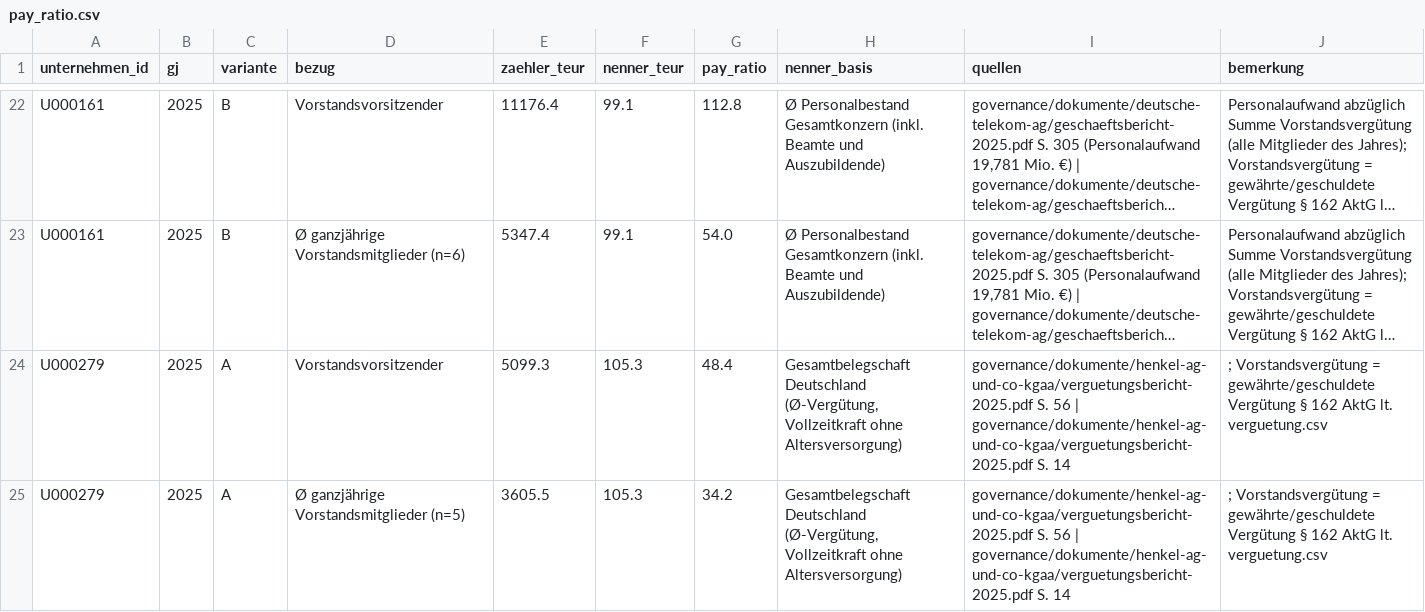
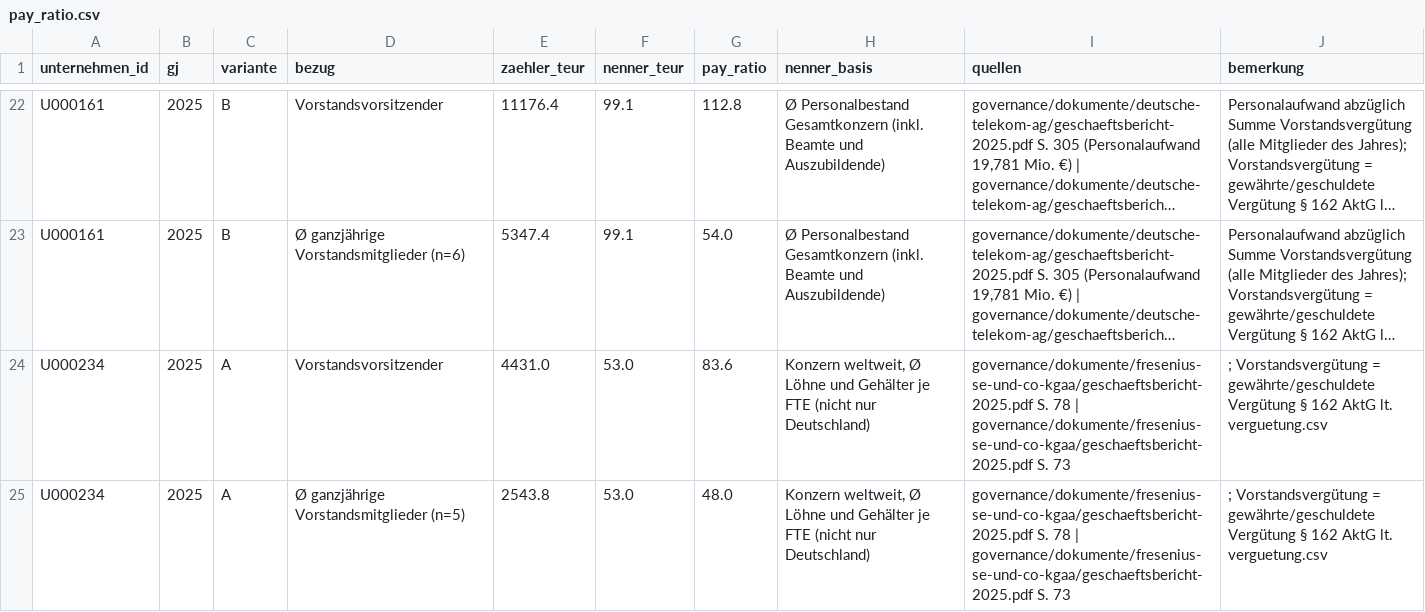
Before and after one commit to chillkrote/Unternehmenskennzahlen, a CSV file: governance/berechnungen/pay_ratio.csv, drawn as a sheet; only a part is shown, gaps mark what is left out; the shorter side is filled out with more unchanged rows; long unchanged cells end in …; the diff covers the shown part only; the diff names each change by its address in the sheet, - before the commit and + after, or states it on an @@ line.

```diff
--- a/governance/berechnungen/pay_ratio.csv
+++ b/governance/berechnungen/pay_ratio.csv
+row 24: U000234 | 2025 | A | Vorstandsvorsitzender | 4431.0 | 53.0 | 83.6 | Konzern weltweit, Ø Löhne und Gehälter je FTE (nicht nur Deutschland) | governance/dokumente/fresenius-se-und-co-kgaa/geschaeftsbericht-2025.pdf S. 78 | governance/dokumente/fresenius-se-und-co-kgaa/geschaeftsbericht-2025.pdf S. 73 | ; Vorstandsvergütung = gewährte/geschuldete Vergütung § 162 AktG lt. verguetung.csv
+row 25: U000234 | 2025 | A | Ø ganzjährige Vorstandsmitglieder (n=5) | 2543.8 | 53.0 | 48.0 | Konzern weltweit, Ø Löhne und Gehälter je FTE (nicht nur Deutschland) | governance/dokumente/fresenius-se-und-co-kgaa/geschaeftsbericht-2025.pdf S. 78 | governance/dokumente/fresenius-se-und-co-kgaa/geschaeftsbericht-2025.pdf S. 73 | ; Vorstandsvergütung = gewährte/geschuldete Vergütung § 162 AktG lt. verguetung.csv
```
Also changed, not shown: 4 added rows elsewhere in this file, governance/kennzahlen_gremien.csv, governance/personen.csv, 10 other files.
